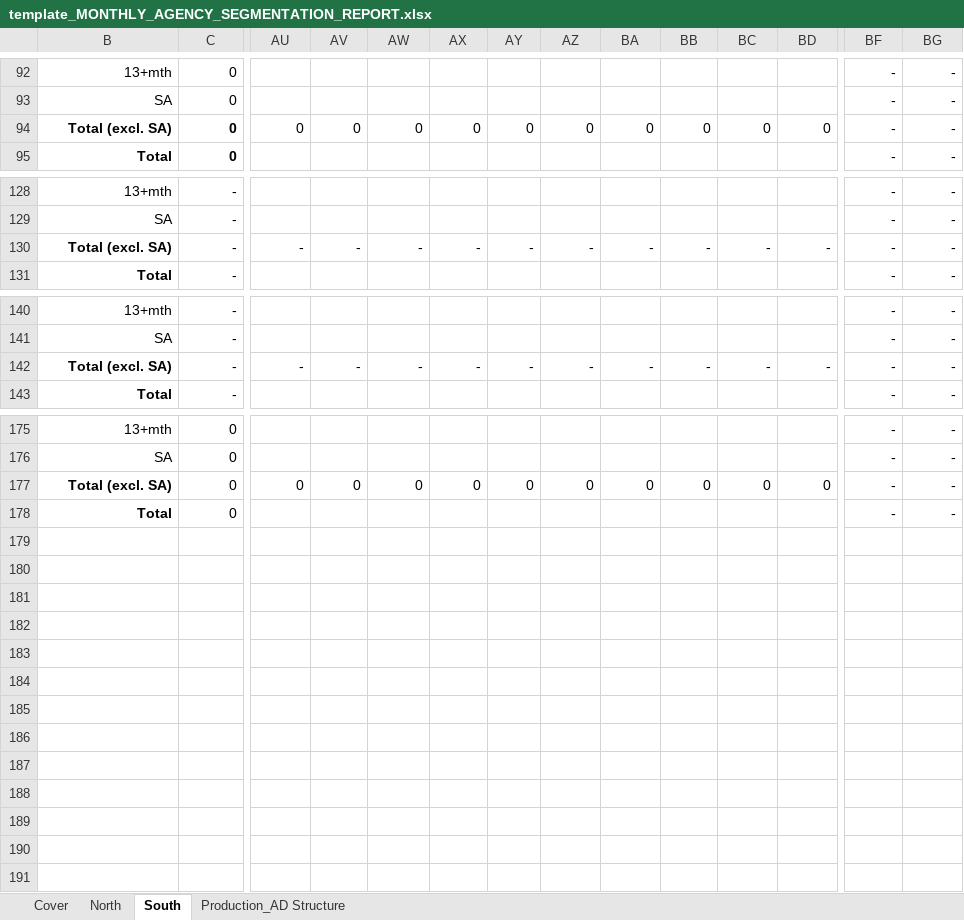
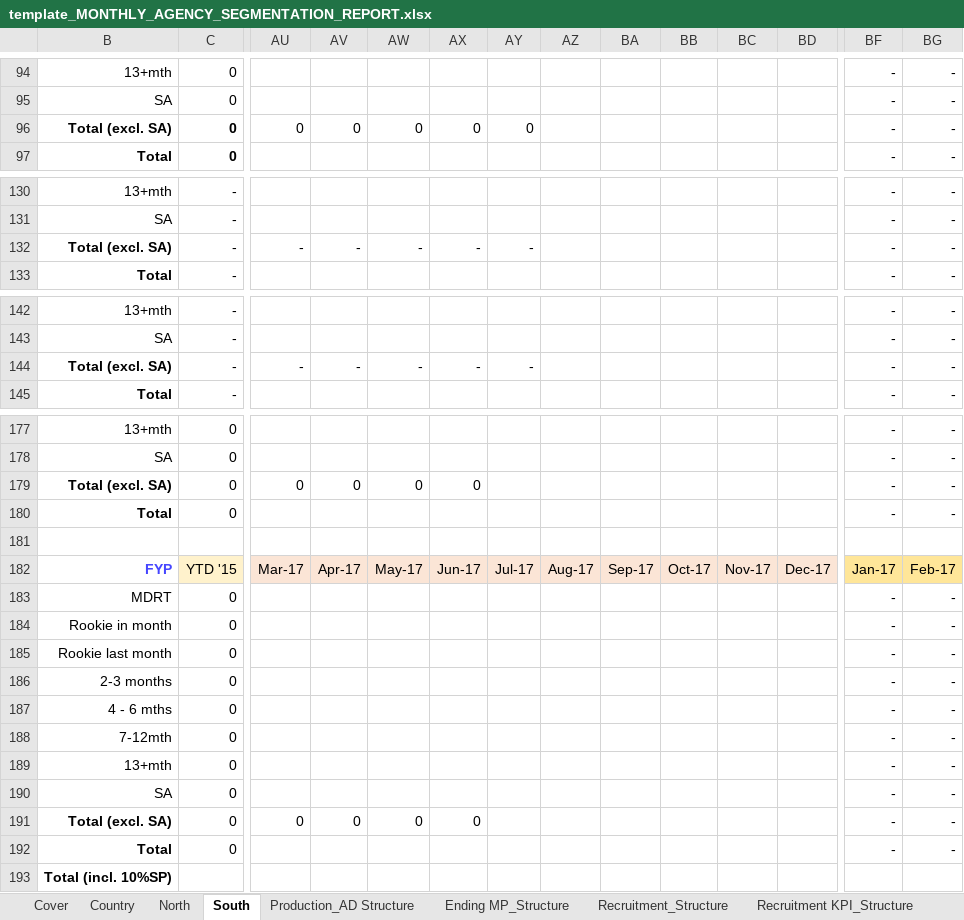
Before and after one commit to itnnt/workspace_excel, an Excel workbook: GVL/DOMS/Agency Monthly Report/template_MONTHLY_AGENCY_SEGMENTATION_REPORT.xlsx, sheet South, drawn as a sheet; only a part is shown, gaps mark what is left out; values as stored, in another font and other column widths than the file's, no borders; conditional formats not drawn; addresses are those after the commit; rows hold the shown columns only; the diff covers the shown part only; the diff names each change by its address in the sheet, - before the commit and + after, or states it on an @@ line.

```diff
--- a/GVL/DOMS/Agency Monthly Report/template_MONTHLY_AGENCY_SEGMENTATION_REPORT.xlsx (sheet South)
+++ b/GVL/DOMS/Agency Monthly Report/template_MONTHLY_AGENCY_SEGMENTATION_REPORT.xlsx (sheet South)
+sheet tab: Country
+sheet tab: Ending MP_Structure
+sheet tab: Recruitment_Structure
+sheet tab: Recruitment KPI_Structure
-AZ96: 0
+AZ96: (empty)
-BA96: 0
+BA96: (empty)
-BB96: 0
+BB96: (empty)
-BC96: 0
+BC96: (empty)
-BD96: 0
+BD96: (empty)
-AZ132: -
+AZ132: (empty)
-BA132: -
+BA132: (empty)
-BB132: -
+BB132: (empty)
-BC132: -
+BC132: (empty)
-BD132: -
+BD132: (empty)
-AZ144: -
+AZ144: (empty)
-BA144: -
+BA144: (empty)
-BB144: -
+BB144: (empty)
-BC144: -
+BC144: (empty)
-BD144: -
+BD144: (empty)
-AY179: 0
+AY179: (empty)
-AZ179: 0
+AZ179: (empty)
-BA179: 0
+BA179: (empty)
-BB179: 0
+BB179: (empty)
-BC179: 0
+BC179: (empty)
-BD179: 0
+BD179: (empty)
+row 181: (empty)
+row 182: FYP | YTD '15 | Mar-17 | Apr-17 | May-17 | Jun-17 | Jul-17 | Aug-17 | Sep-17 | Oct-17 | Nov-17 | Dec-17 | Jan-17 | Feb-17
+row 183: MDRT | 0 |  |  |  |  |  |  |  |  |  |  | - | -
+row 184: Rookie in month | 0 |  |  |  |  |  |  |  |  |  |  | - | -
+row 185: Rookie last month | 0 |  |  |  |  |  |  |  |  |  |  | - | -
+row 186: 2-3 months | 0 |  |  |  |  |  |  |  |  |  |  | - | -
+row 187: 4 - 6 mths | 0 |  |  |  |  |  |  |  |  |  |  | - | -
+row 188: 7-12mth | 0 |  |  |  |  |  |  |  |  |  |  | - | -
+row 189: 13+mth | 0 |  |  |  |  |  |  |  |  |  |  | - | -
+row 190: SA | 0 |  |  |  |  |  |  |  |  |  |  | - | -
+row 191: Total (excl. SA) | 0 | 0 | 0 | 0 | 0 |  |  |  |  |  |  | - | -
+row 192: Total | 0 |  |  |  |  |  |  |  |  |  |  | - | -
+row 193: Total (incl. 10%SP)
```
Also changed, not shown: 2 added rows and 5 edited cells elsewhere in this sheet, sheet North, sheet Production_AD Structure, sheet Cover, other sheet tabs, formulas that keep their value, hidden cells, GVL/DOMS/Agency Monthly Report/MONTHLY_AGENCY_SEGMENTATION_REPORT_2017-08-31.xlsx, GVL/DOMS/Agency Monthly Report/template_MONTHLY_AGENCY_PERFORMANCE_REPORT.xlsx, 30 other files.
